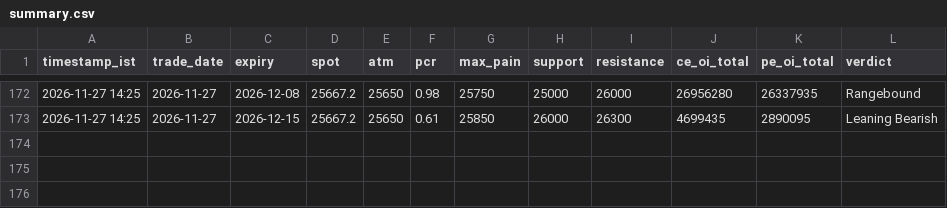
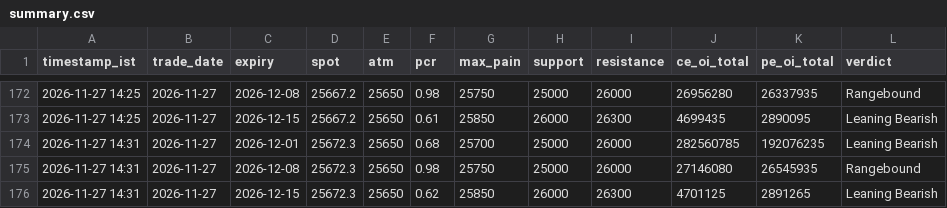
Before and after one commit to ddtambe/Nifty50_Options, a CSV file: data/2026-11-27/summary.csv, drawn as a sheet; only a part is shown, gaps mark what is left out; the diff names each change by its address in the sheet, - before the commit and + after, or states it on an @@ line.

```diff
--- a/data/2026-11-27/summary.csv
+++ b/data/2026-11-27/summary.csv
+row 174: 2026-11-27 14:31 | 2026-11-27 | 2026-12-01 | 25672.3 | 25650 | 0.68 | 25700 | 25000 | 26000 | 282560785 | 192076235 | Leaning Bearish
+row 175: 2026-11-27 14:31 | 2026-11-27 | 2026-12-08 | 25672.3 | 25650 | 0.98 | 25750 | 25000 | 26000 | 27146080 | 26545935 | Rangebound
+row 176: 2026-11-27 14:31 | 2026-11-27 | 2026-12-15 | 25672.3 | 25650 | 0.62 | 25850 | 26000 | 26300 | 4701125 | 2891265 | Leaning Bearish
```
Also changed, not shown: data/2026-11-27/2026-12-01_raw.csv, data/2026-11-27/2026-12-08_buildup.csv, 7 other files.
